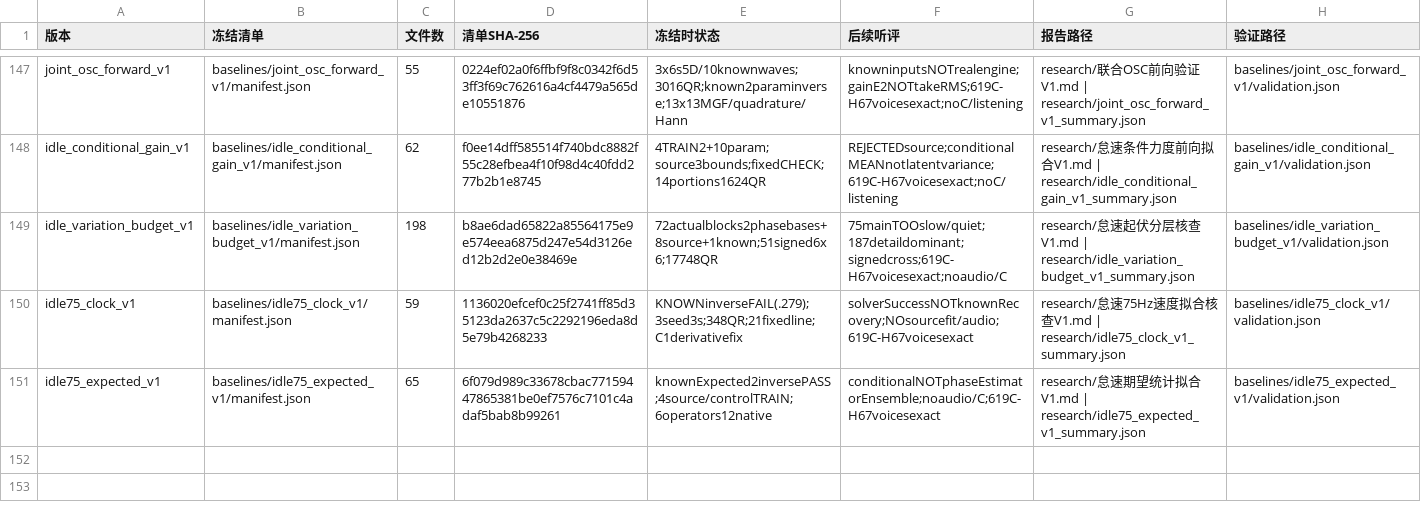
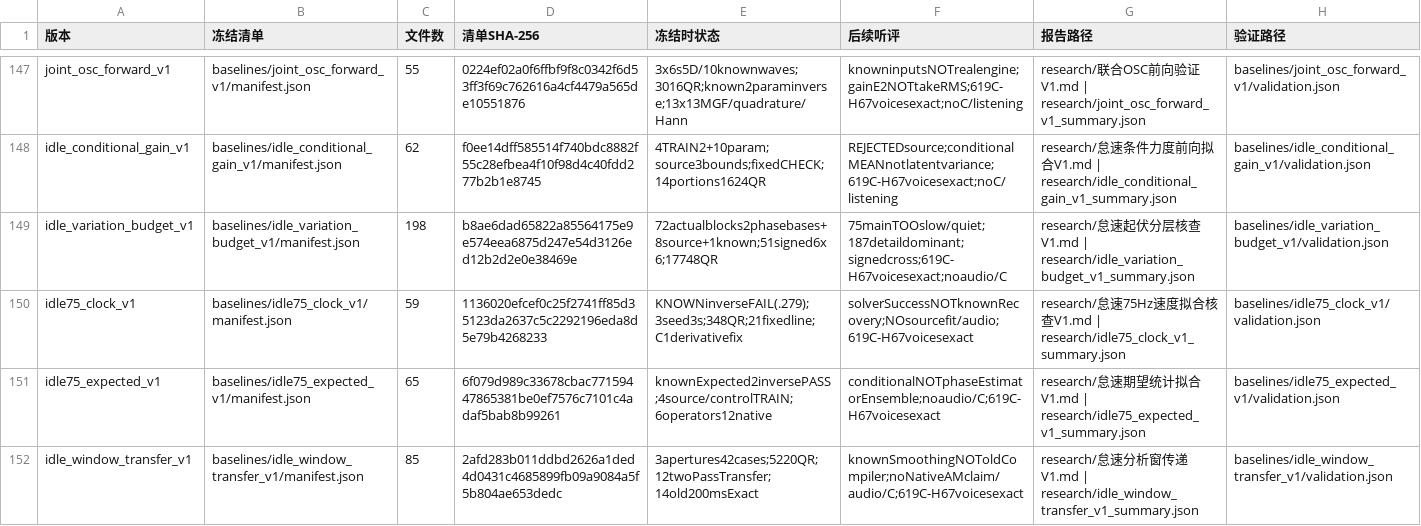
Before and after one commit to Kidrage/VehicleSoundLab, a CSV file: handoff/阶段索引.csv, drawn as a sheet; only a part is shown, gaps mark what is left out.

Commit message:
research: measure idle aperture attenuation and missing fast variation

```diff
--- a/handoff/阶段索引.csv
+++ b/handoff/阶段索引.csv
@@ -151 +151,2 @@ idle75_clock_v1,baselines/idle75_clock_v1/manifest.json,59,1136020efcef0c25f2741
 idle75_expected_v1,baselines/idle75_expected_v1/manifest.json,65,6f079d989c33678cbac77159447865381be0ef7576c7101c4adaf5bab8b99261,knownExpected2inversePASS;4source/controlTRAIN;6operators12native,conditionalNOTphaseEstimatorEnsemble;noaudio/C;619C-H67voicesexact,research/怠速期望统计拟合V1.md | research/idle75_expected_v1_summary.json,baselines/idle75_expected_v1/validation.json
+idle_window_transfer_v1,baselines/idle_window_transfer_v1/manifest.json,85,2afd283b011ddbd2626a1ded4d0431c4685899fb09a9084a5f5b804ae653dedc,3apertures42cases;5220QR;12twoPassTransfer;14old200msExact,knownSmoothingNOToldCompiler;noNativeAMclaim/audio/C;619C-H67voicesexact,research/怠速分析窗传递V1.md | research/idle_window_transfer_v1_summary.json,baselines/idle_window_transfer_v1/validation.json
```
Also changed, not shown: 13 other files.
